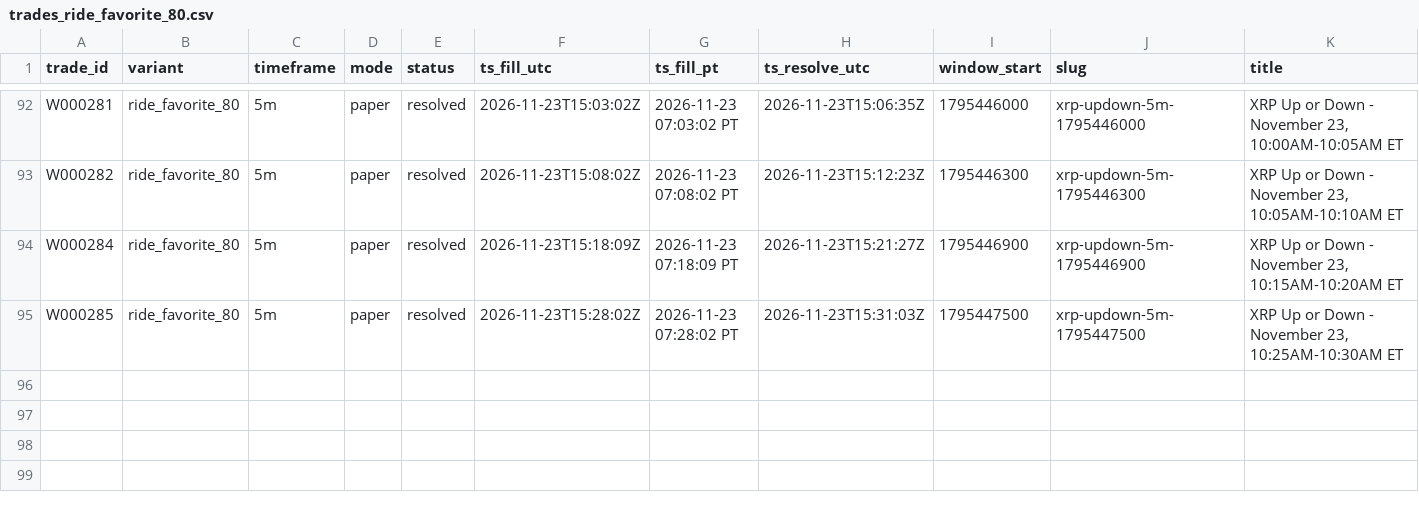
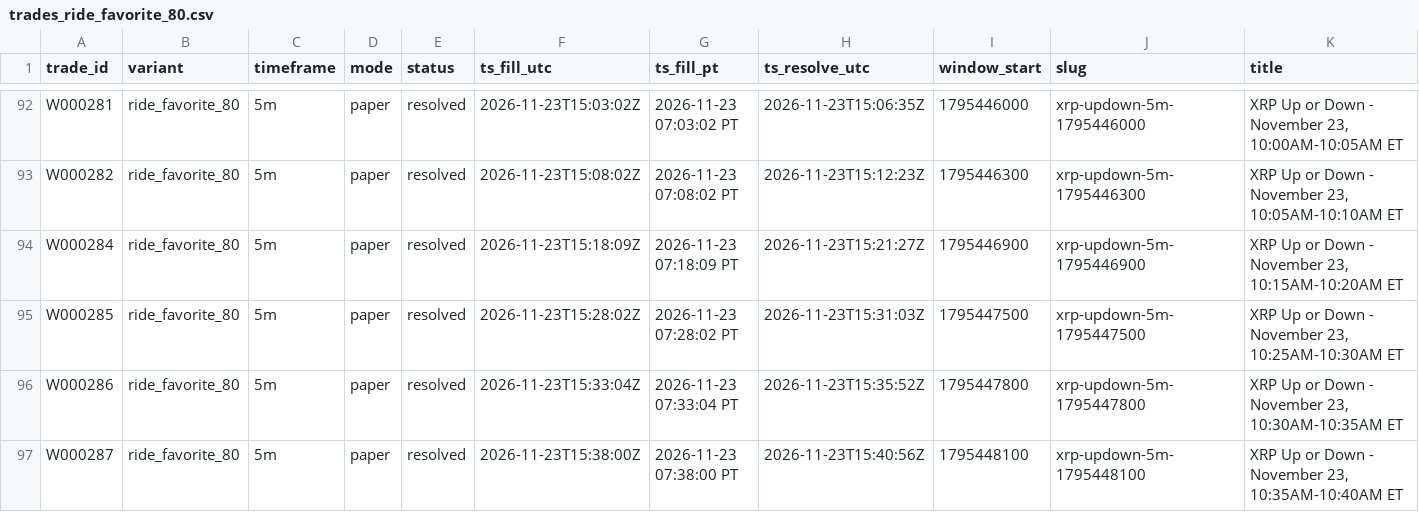
Before and after one commit to michaeldeuchar-dotcom/xrp-paper-bot, a CSV file: data/week2/trades_ride_favorite_80.csv, drawn as a sheet; only a part is shown, gaps mark what is left out; rows hold the shown columns only; the diff names each change by its address in the sheet, - before the commit and + after, or states it on an @@ line.

```diff
--- a/data/week2/trades_ride_favorite_80.csv
+++ b/data/week2/trades_ride_favorite_80.csv
+row 96: W000286 | ride_favorite_80 | 5m | paper | resolved | 2026-11-23T15:33:04Z | 2026-11-23 07:33:04 PT | 2026-11-23T15:35:52Z | 1795447800 | xrp-updown-5m-1795447800 | XRP Up or Down - November 23, 10:30AM-10:35AM ET
+row 97: W000287 | ride_favorite_80 | 5m | paper | resolved | 2026-11-23T15:38:00Z | 2026-11-23 07:38:00 PT | 2026-11-23T15:40:56Z | 1795448100 | xrp-updown-5m-1795448100 | XRP Up or Down - November 23, 10:35AM-10:40AM ET
```
Also changed, not shown: data/week2/auto_pick_switches.csv, data/week2/trades_control.csv, 5 other files.
